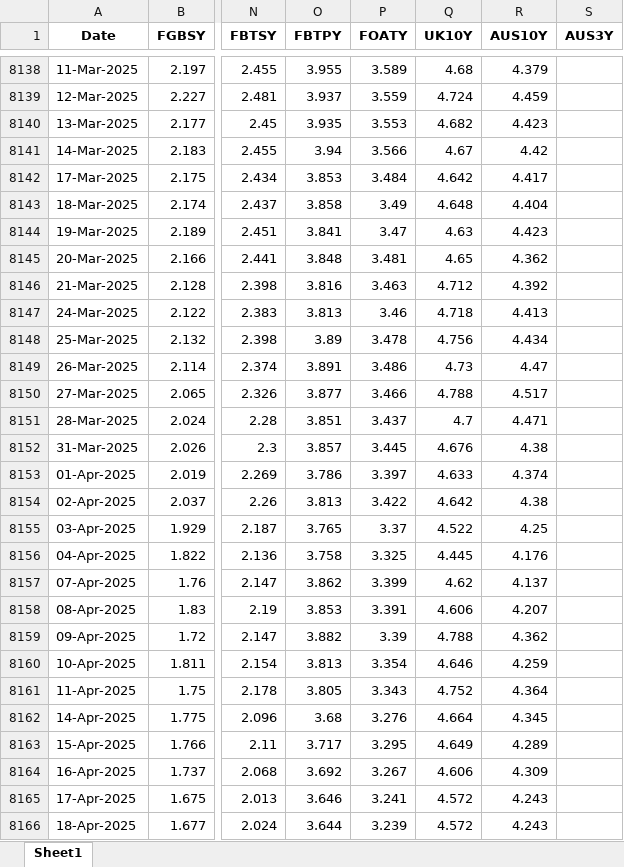
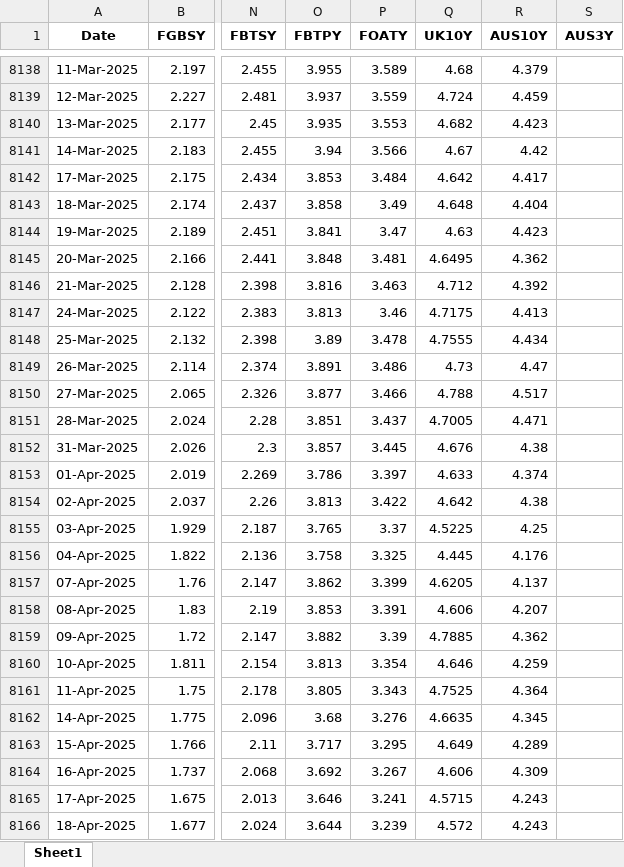
Before and after one commit to thakkarchintan/bond-analytics, an Excel workbook: Final.xlsx, sheet Sheet1, drawn as a sheet; only a part is shown, gaps mark what is left out; values as stored, in another font and other column widths than the file's, no borders; the diff names each change by its address in the sheet, - before the commit and + after, or states it on an @@ line.

Commit message:
Excel data updated for date 20-04-2025

```diff
--- a/Final.xlsx (sheet Sheet1)
+++ b/Final.xlsx (sheet Sheet1)
-Q8145 (UK10Y): 4.65
+Q8145 (UK10Y): 4.6495
-Q8147 (UK10Y): 4.718
+Q8147 (UK10Y): 4.7175
-Q8148 (UK10Y): 4.756
+Q8148 (UK10Y): 4.7555
-Q8151 (UK10Y): 4.7
+Q8151 (UK10Y): 4.7005
-Q8155 (UK10Y): 4.522
+Q8155 (UK10Y): 4.5225
-Q8157 (UK10Y): 4.62
+Q8157 (UK10Y): 4.6205
-Q8159 (UK10Y): 4.788
+Q8159 (UK10Y): 4.7885
-Q8161 (UK10Y): 4.752
+Q8161 (UK10Y): 4.7525
-Q8162 (UK10Y): 4.664
+Q8162 (UK10Y): 4.6635
-Q8165 (UK10Y): 4.572
+Q8165 (UK10Y): 4.5715
```
